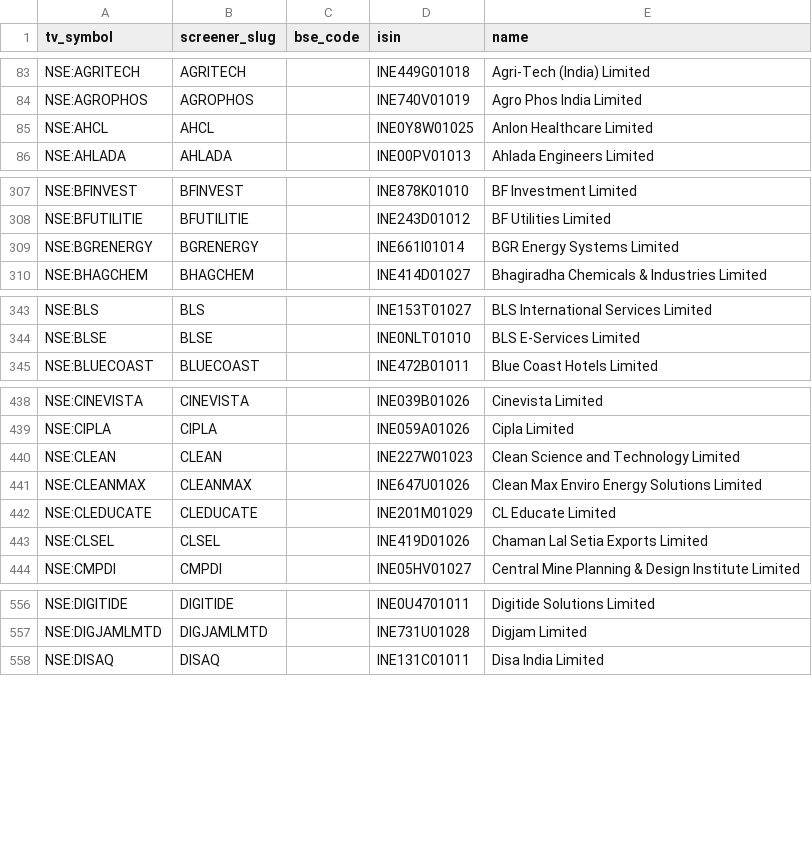
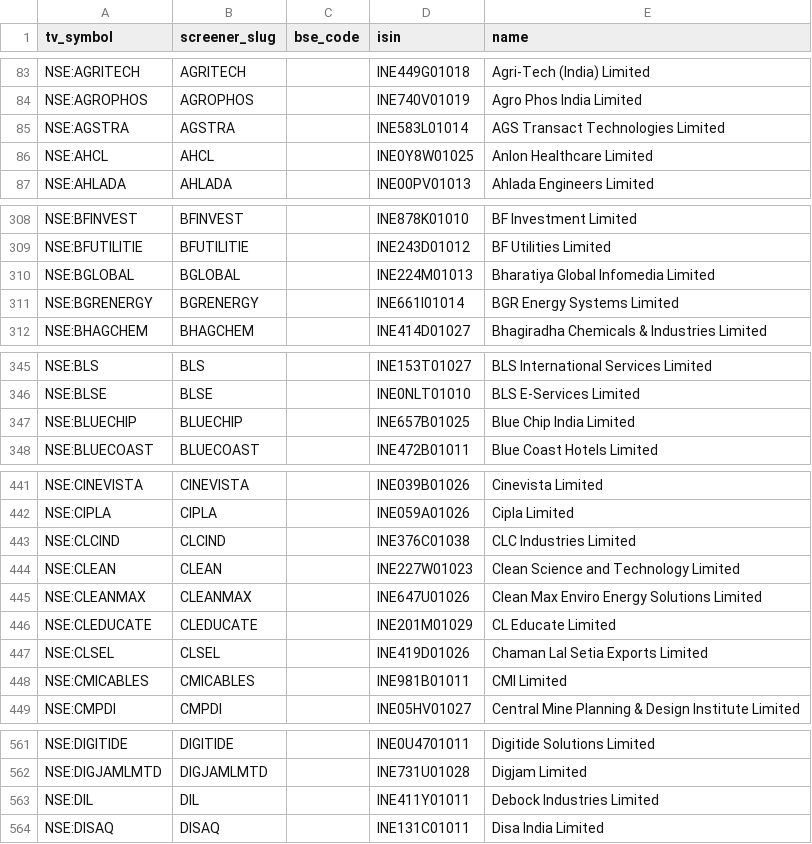
Before and after one commit to KalpenPatel2026/tv-shareholding-overlay, a CSV file: universe.csv, drawn as a sheet; only a part is shown, gaps mark what is left out; the diff covers the shown part only; the diff names each change by its address in the sheet, - before the commit and + after, or states it on an @@ line.

Commit message:
data: final 2026-07-12T22:55Z

```diff
--- a/universe.csv
+++ b/universe.csv
+row 85: NSE:AGSTRA | AGSTRA |  | INE583L01014 | AGS Transact Technologies Limited
+row 310: NSE:BGLOBAL | BGLOBAL |  | INE224M01013 | Bharatiya Global Infomedia Limited
+row 347: NSE:BLUECHIP | BLUECHIP |  | INE657B01025 | Blue Chip India Limited
+row 443: NSE:CLCIND | CLCIND |  | INE376C01038 | CLC Industries Limited
+row 448: NSE:CMICABLES | CMICABLES |  | INE981B01011 | CMI Limited
+row 563: NSE:DIL | DIL |  | INE411Y01011 | Debock Industries Limited
```
Also changed, not shown: 12 added rows and 14 removed rows elsewhere in this file, 1 other file.
